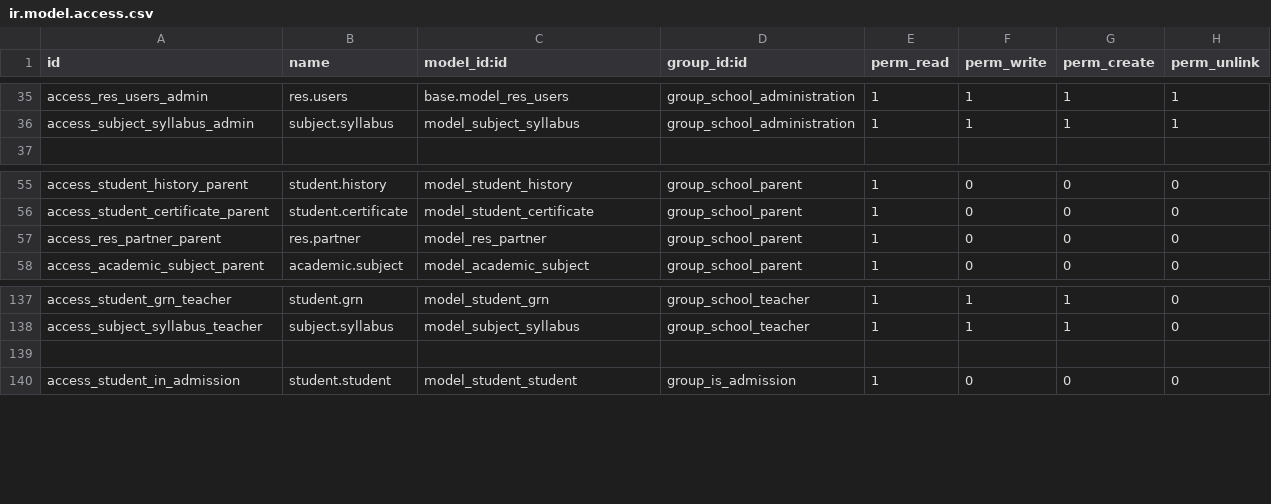
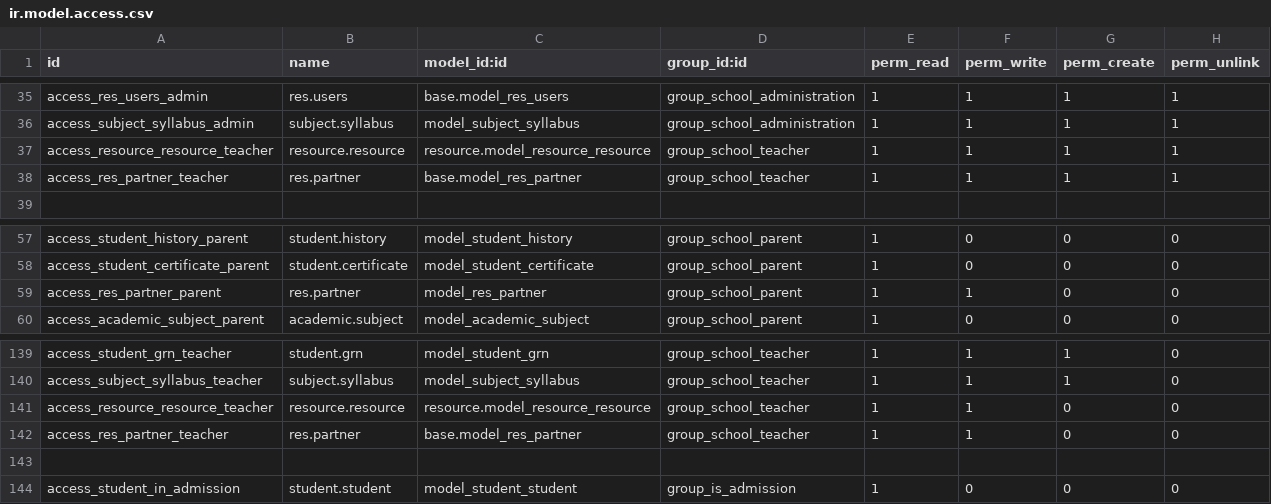
Before and after one commit to JayVora-SerpentCS/OdooEduERP, a CSV file: school/security/ir.model.access.csv, drawn as a sheet; only a part is shown, gaps mark what is left out; addresses are those after the commit; the diff names each change by its address in the sheet, - before the commit and + after, or states it on an @@ line.

Commit message:
[IMP]:Imporovement in the school teachers and parents and library

```diff
--- a/school/security/ir.model.access.csv
+++ b/school/security/ir.model.access.csv
+row 37: access_resource_resource_teacher | resource.resource | resource.model_resource_resource | group_school_teacher | 1 | 1 | 1 | 1
+row 38: access_res_partner_teacher | res.partner | base.model_res_partner | group_school_teacher | 1 | 1 | 1 | 1
-F59 (perm_write): 0
+F59 (perm_write): 1
+row 141: access_resource_resource_teacher | resource.resource | resource.model_resource_resource | group_school_teacher | 1 | 1 | 0 | 0
+row 142: access_res_partner_teacher | res.partner | base.model_res_partner | group_school_teacher | 1 | 1 | 0 | 0
```
Also changed, not shown: student_evaluation/security/ir.model.access.csv, 11 other files.
